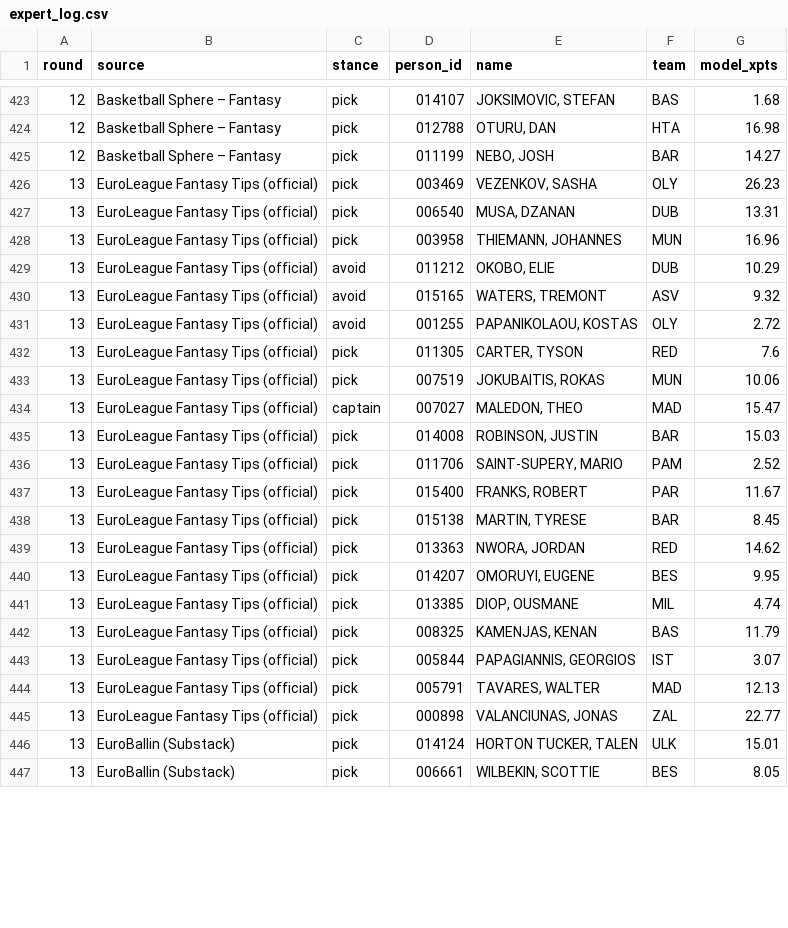
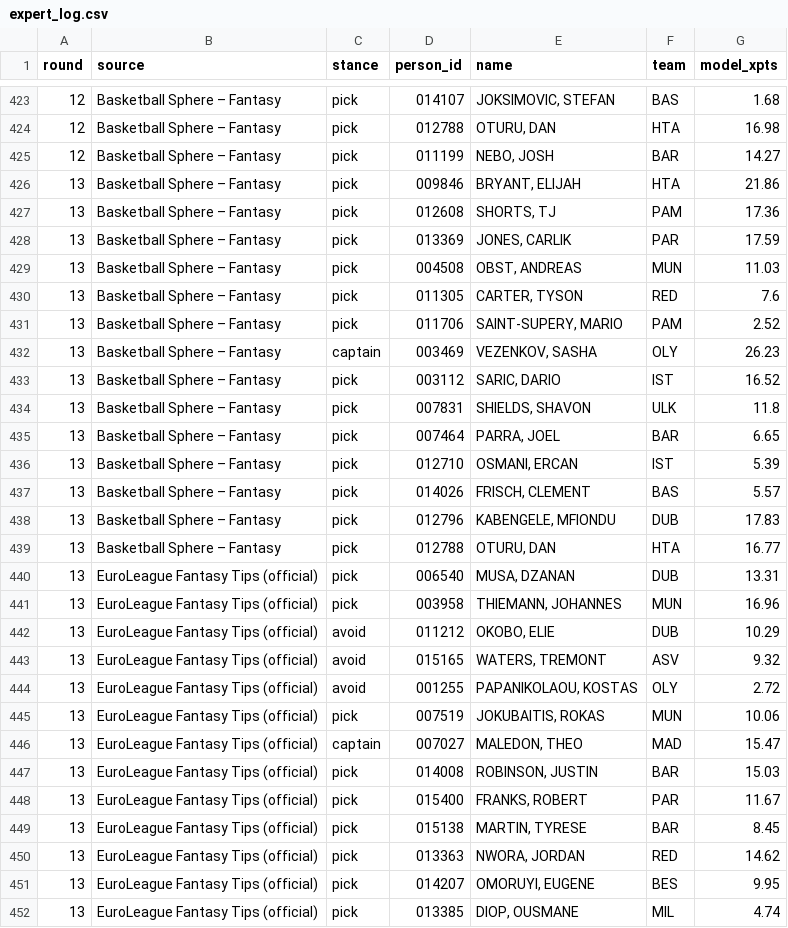
Before and after one commit to VaGlar/Euroleague-Fantasy-Challenge, a CSV file: data/public/expert_log.csv, drawn as a sheet; only a part is shown, gaps mark what is left out; the shorter side is filled out with more unchanged rows; the diff covers the shown part only.

Commit message:
data: update 2026-11-19 08:53

```diff
--- a/data/public/expert_log.csv
+++ b/data/public/expert_log.csv
@@ -425,3 +425,16 @@ round,source,stance,person_id,name,team,model_xpts
 12,Basketball Sphere – Fantasy,pick,011199,"NEBO, JOSH",BAR,14.27
-13,EuroLeague Fantasy Tips (official),pick,003469,"VEZENKOV, SASHA",OLY,26.23
+13,Basketball Sphere – Fantasy,pick,009846,"BRYANT, ELIJAH",HTA,21.86
+13,Basketball Sphere – Fantasy,pick,012608,"SHORTS, TJ",PAM,17.36
+13,Basketball Sphere – Fantasy,pick,013369,"JONES, CARLIK",PAR,17.59
+13,Basketball Sphere – Fantasy,pick,004508,"OBST, ANDREAS",MUN,11.03
+13,Basketball Sphere – Fantasy,pick,011305,"CARTER, TYSON",RED,7.6
+13,Basketball Sphere – Fantasy,pick,011706,"SAINT-SUPERY, MARIO",PAM,2.52
+13,Basketball Sphere – Fantasy,captain,003469,"VEZENKOV, SASHA",OLY,26.23
+13,Basketball Sphere – Fantasy,pick,003112,"SARIC, DARIO",IST,16.52
+13,Basketball Sphere – Fantasy,pick,007831,"SHIELDS, SHAVON",ULK,11.8
+13,Basketball Sphere – Fantasy,pick,007464,"PARRA, JOEL",BAR,6.65
+13,Basketball Sphere – Fantasy,pick,012710,"OSMANI, ERCAN",IST,5.39
+13,Basketball Sphere – Fantasy,pick,014026,"FRISCH, CLEMENT",BAS,5.57
+13,Basketball Sphere – Fantasy,pick,012796,"KABENGELE, MFIONDU",DUB,17.83
+13,Basketball Sphere – Fantasy,pick,012788,"OTURU, DAN",HTA,16.77
 13,EuroLeague Fantasy Tips (official),pick,006540,"MUSA, DZANAN",DUB,13.31
@@ -431,3 +444,2 @@ round,source,stance,person_id,name,team,model_xpts
 13,EuroLeague Fantasy Tips (official),avoid,001255,"PAPANIKOLAOU, KOSTAS",OLY,2.72
-13,EuroLeague Fantasy Tips (official),pick,011305,"CARTER, TYSON",RED,7.6
 13,EuroLeague Fantasy Tips (official),pick,007519,"JOKUBAITIS, ROKAS",MUN,10.06
@@ -435,3 +447,2 @@ round,source,stance,person_id,name,team,model_xpts
 13,EuroLeague Fantasy Tips (official),pick,014008,"ROBINSON, JUSTIN",BAR,15.03
-13,EuroLeague Fantasy Tips (official),pick,011706,"SAINT-SUPERY, MARIO",PAM,2.52
 13,EuroLeague Fantasy Tips (official),pick,015400,"FRANKS, ROBERT",PAR,11.67
```
Also changed, not shown: 2 removed rows and 1 edited cell elsewhere in this file, data/public/pred_log.csv, 10 other files.
